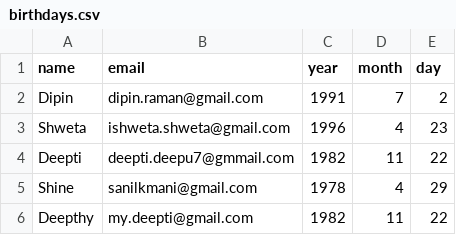
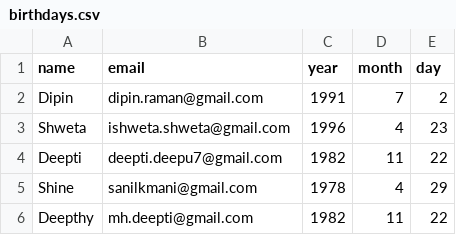
Before and after one commit to OneChamp/birthday-bot, a CSV file: birthdays.csv, drawn as a sheet.

Commit message:
Update birthdays.csv

```diff
--- a/birthdays.csv
+++ b/birthdays.csv
@@ -3,4 +3,4 @@ Dipin,dipin.raman@gmail.com,1991,7,2
 Shweta,ishweta.shweta@gmail.com,1996,4,23
-Deepti,deepti.deepu7@gmmail.com,1982,11,22
+Deepti,deepti.deepu7@gmail.com,1982,11,22
 Shine,sanilkmani@gmail.com,1978,4,29
-Deepthy,my.deepti@gmail.com,1982,11,22
+Deepthy,mh.deepti@gmail.com,1982,11,22
```
